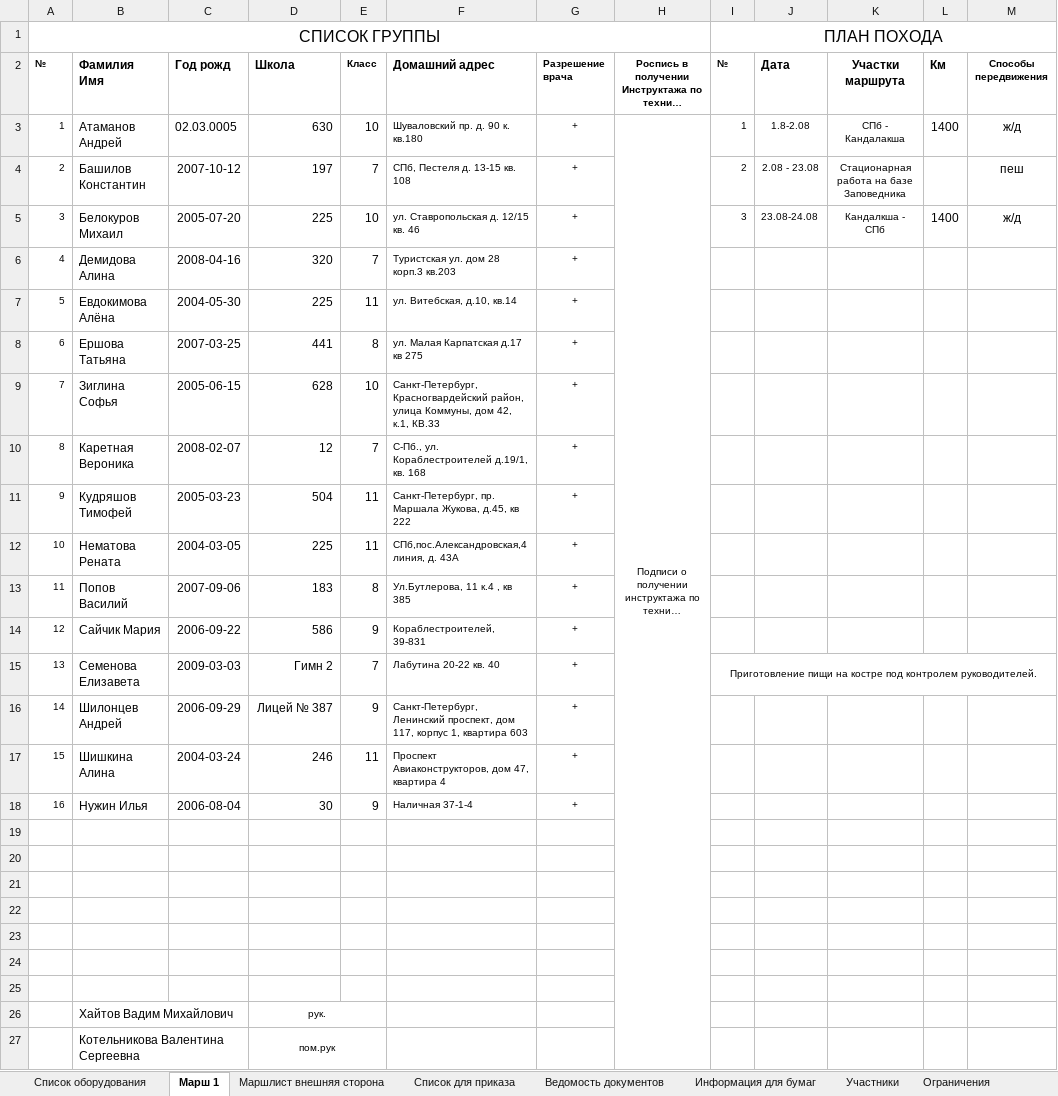
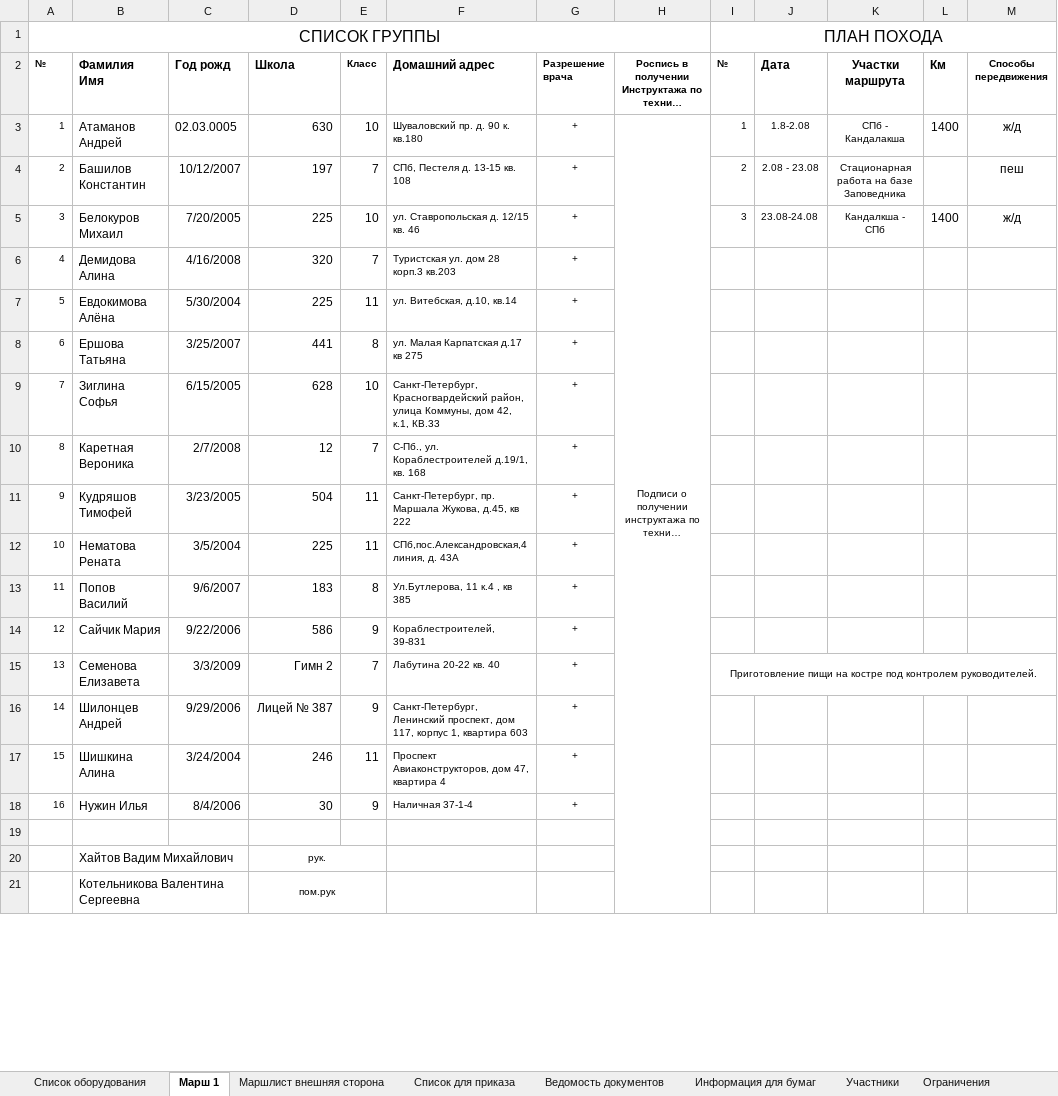
Before and after one commit to polydora/Lab-processings, an Excel workbook: Exp2021/Exp 2021.xlsx, sheet Марш 1, drawn as a sheet; only a part is shown; long unchanged cells end in …; values as stored, in another font and other column widths than the file's, no borders; the diff names each change by its address in the sheet, - before the commit and + after, or states it on an @@ line.

Commit message:
Update Exp 2021.xlsx

```diff
--- a/Exp2021/Exp 2021.xlsx (sheet Марш 1)
+++ b/Exp2021/Exp 2021.xlsx (sheet Марш 1)
-C4 (Год рожд): 2007-10-12
+C4 (Год рожд): 10/12/2007
-C5 (Год рожд): 2005-07-20
+C5 (Год рожд): 7/20/2005
-C6 (Год рожд): 2008-04-16
+C6 (Год рожд): 4/16/2008
-C7 (Год рожд): 2004-05-30
+C7 (Год рожд): 5/30/2004
-C8 (Год рожд): 2007-03-25
+C8 (Год рожд): 3/25/2007
-C9 (Год рожд): 2005-06-15
+C9 (Год рожд): 6/15/2005
-C10 (Год рожд): 2008-02-07
+C10 (Год рожд): 2/7/2008
-C11 (Год рожд): 2005-03-23
+C11 (Год рожд): 3/23/2005
-C12 (Год рожд): 2004-03-05
+C12 (Год рожд): 3/5/2004
-C13 (Год рожд): 2007-09-06
+C13 (Год рожд): 9/6/2007
-C14 (Год рожд): 2006-09-22
+C14 (Год рожд): 9/22/2006
-C15 (Год рожд): 2009-03-03
+C15 (Год рожд): 3/3/2009
-C16 (Год рожд): 2006-09-29
+C16 (Год рожд): 9/29/2006
-C17 (Год рожд): 2004-03-24
+C17 (Год рожд): 3/24/2004
-C18 (Год рожд): 2006-08-04
+C18 (Год рожд): 8/4/2006
-row 19: (empty)
-row 20: (empty)
-row 21: (empty)
-row 22: (empty)
-row 23: (empty)
-row 24: (empty)
```
Also changed, not shown: sheet Информация для бумаг, sheet Маршлист внешняя сторона.
